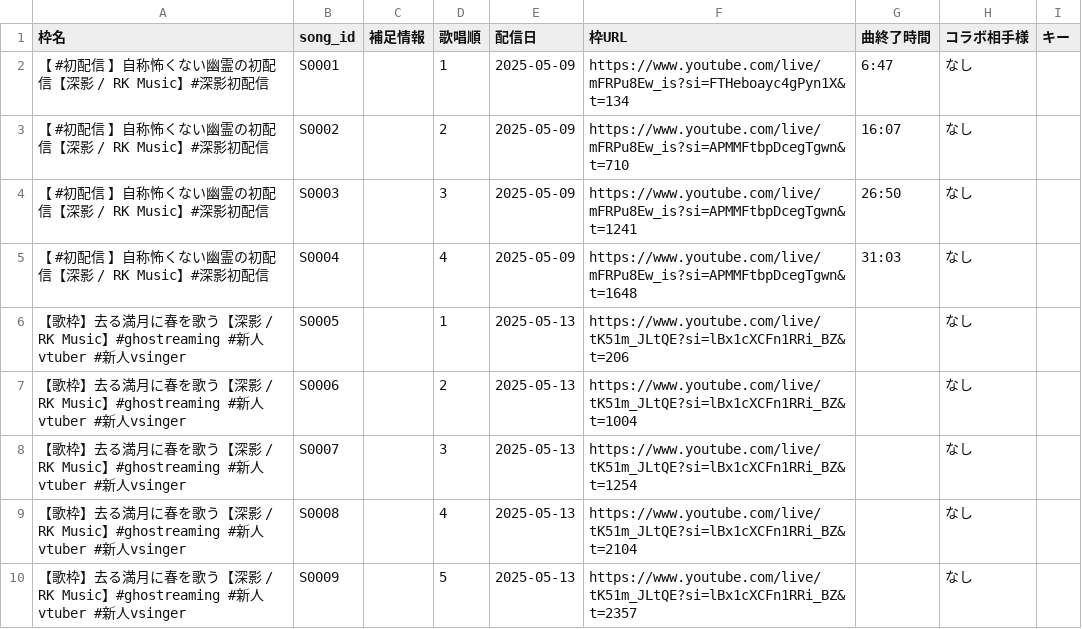
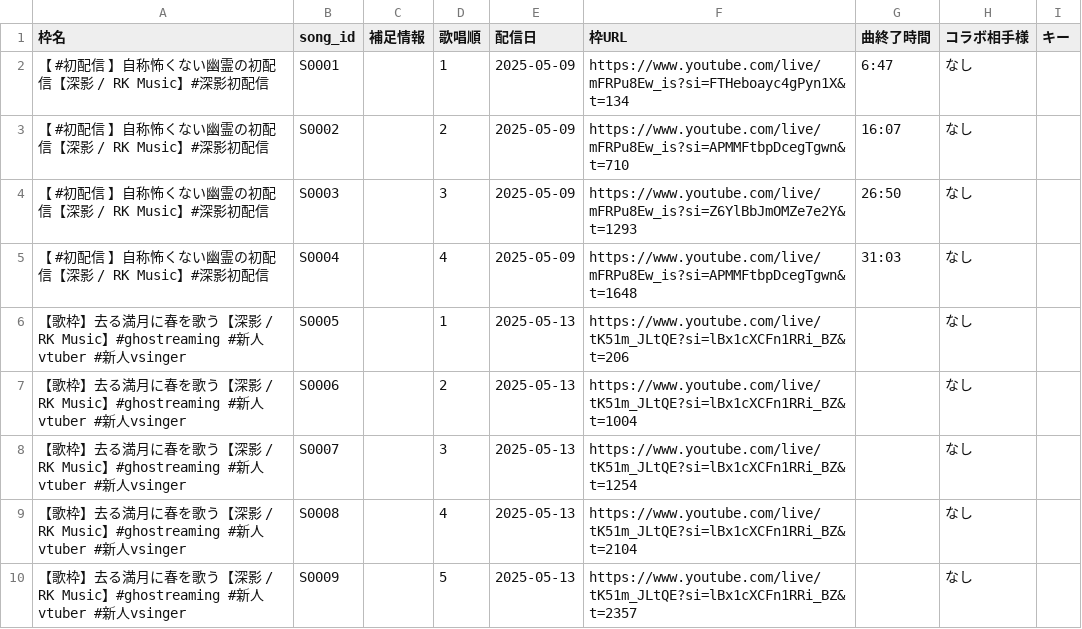
Before and after one commit to Kinshutei/MikaCosmica, a CSV file: streaminginfo_Mikage.csv, drawn as a sheet; only a part is shown.

Commit message:
Sync: streaminginfo_Mikage.csv from Mikage_HishatainoHeya

```diff
--- a/streaminginfo_Mikage.csv
+++ b/streaminginfo_Mikage.csv
@@ -3,3 +3,3 @@
 【 #初配信 】自称怖くない幽霊の初配信【深影 / RK Music】#深影初配信,S0002,,2,2025-05-09,https://www.youtube.com/live/mFRPu8Ew_is?si=APMMFtbpDcegTgwn&t=710,16:07,なし,
-【 #初配信 】自称怖くない幽霊の初配信【深影 / RK Music】#深影初配信,S0003,,3,2025-05-09,https://www.youtube.com/live/mFRPu8Ew_is?si=APMMFtbpDcegTgwn&t=1241,26:50,なし,
+【 #初配信 】自称怖くない幽霊の初配信【深影 / RK Music】#深影初配信,S0003,,3,2025-05-09,https://www.youtube.com/live/mFRPu8Ew_is?si=Z6YlBbJmOMZe7e2Y&t=1293,26:50,なし,
 【 #初配信 】自称怖くない幽霊の初配信【深影 / RK Music】#深影初配信,S0004,,4,2025-05-09,https://www.youtube.com/live/mFRPu8Ew_is?si=APMMFtbpDcegTgwn&t=1648,31:03,なし,
```
